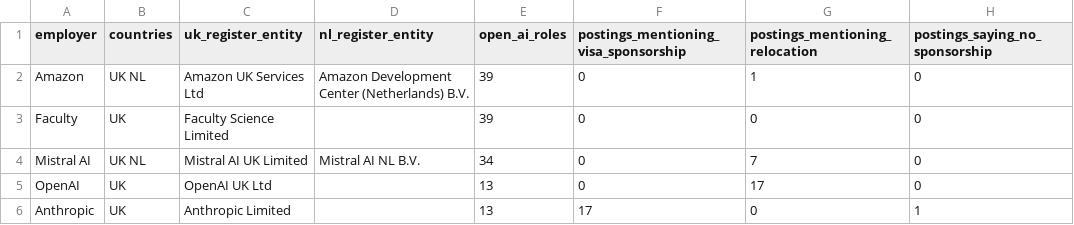
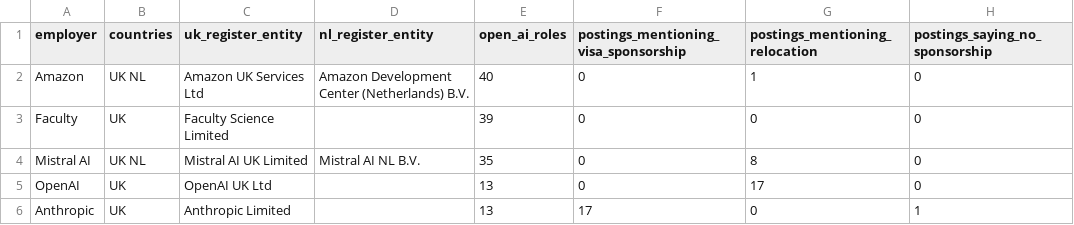
Before and after one commit to bprathamesh20/ai-jobs-uk-netherlands-visa-sponsors, a CSV file: employers.csv, drawn as a sheet; only a part is shown; the diff covers the shown part only; the diff names each change by its address in the sheet, - before the commit and + after, or states it on an @@ line.

```diff
--- a/employers.csv
+++ b/employers.csv
-E2 (open_ai_roles): 39
+E2 (open_ai_roles): 40
-E4 (open_ai_roles): 34
+E4 (open_ai_roles): 35
-G4 (postings_mentioning_relocation): 7
+G4 (postings_mentioning_relocation): 8
```
Also changed, not shown: 8 added rows, 7 removed rows and 3 edited cells elsewhere in this file, jobs.csv, 1 other file.
